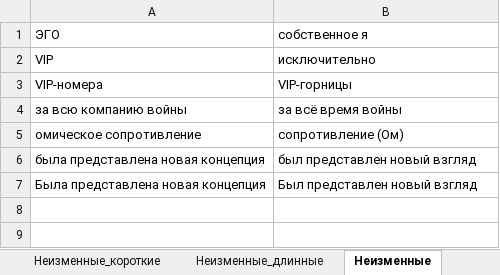
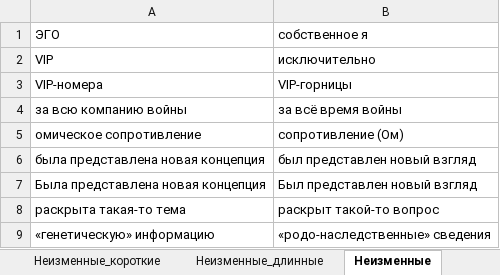
Before and after one commit to AveNRU/text_changer, an Excel workbook: словари/Главный словарь.xlsx, sheet Неизменные, drawn as a sheet; values as stored, in another font and other column widths than the file's, no borders; the diff names each change by its address in the sheet, - before the commit and + after, or states it on an @@ line.

```diff
--- a/словари/Главный словарь.xlsx (sheet Неизменные)
+++ b/словари/Главный словарь.xlsx (sheet Неизменные)
+row 8: раскрыта такая-то тема | раскрыт такой-то вопрос
+row 9: «генетическую» информацию | «родо-наследственные» сведения
```
Also changed, not shown: sheet Составные_важные, sheet Простые, sheet Составные, sheet Неизменные_короткие, sheet перевести, hidden cells, исправления внести/слова2.xlsx, словари/энио.xlsx, 4 other files.
